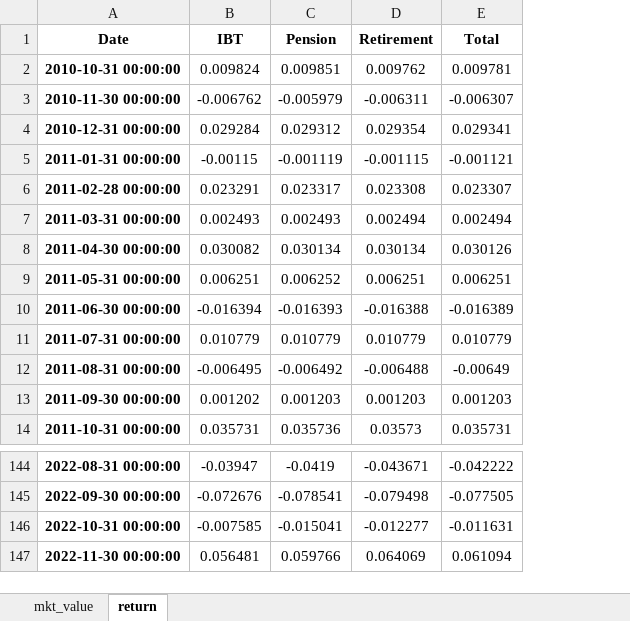
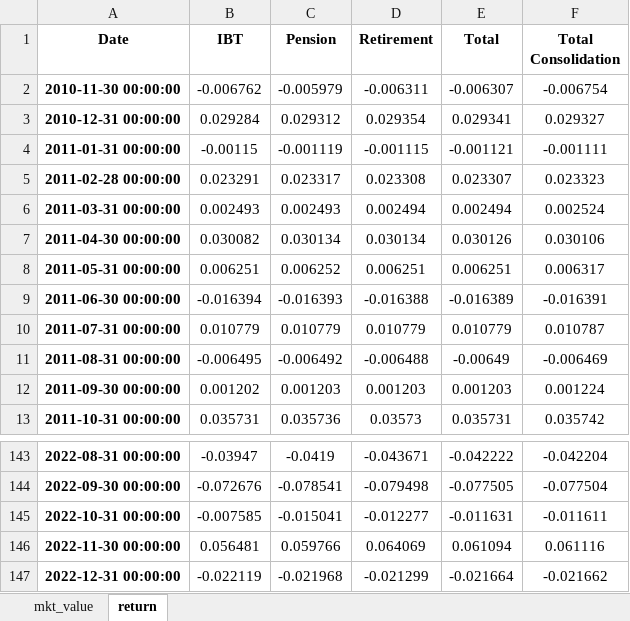
Before and after one commit to pforjoe/SAA, an Excel workbook: data/time_series/plan_data.xlsx, sheet return, drawn as a sheet; only a part is shown, gaps mark what is left out; values as stored, in another font and other column widths than the file's, no borders; conditional formats not drawn; removed rows and columns are numbered as before the commit, all else as after; the diff names each change by its address in the sheet, - before the commit and + after, or states it on an @@ line.

Commit message:
Update LDI data 12/31/2022

```diff
--- a/data/time_series/plan_data.xlsx (sheet return)
+++ b/data/time_series/plan_data.xlsx (sheet return)
+column F (Total Consolidation), rows 2-13: -0.006754 | 0.029327 | -0.001111 | 0.023323 | 0.002524 | 0.030106 | 0.006317 | -0.016391 | 0.010787 | -0.006469 | 0.001224 | 0.035742; rows 143-146: -0.042204 | -0.077504 | -0.011611 | 0.061116
-row 2: 2010-10-31 00:00:00 | 0.009824 | 0.009851 | 0.009762 | 0.009781
+row 147: 2022-12-31 00:00:00 | -0.022119 | -0.021968 | -0.021299 | -0.021664 | -0.021662
```
Also changed, not shown: sheet mkt_value, data/time_series/asset_return_data.xlsx, data/time_series/ftse_data.xlsx, 3 other files.
